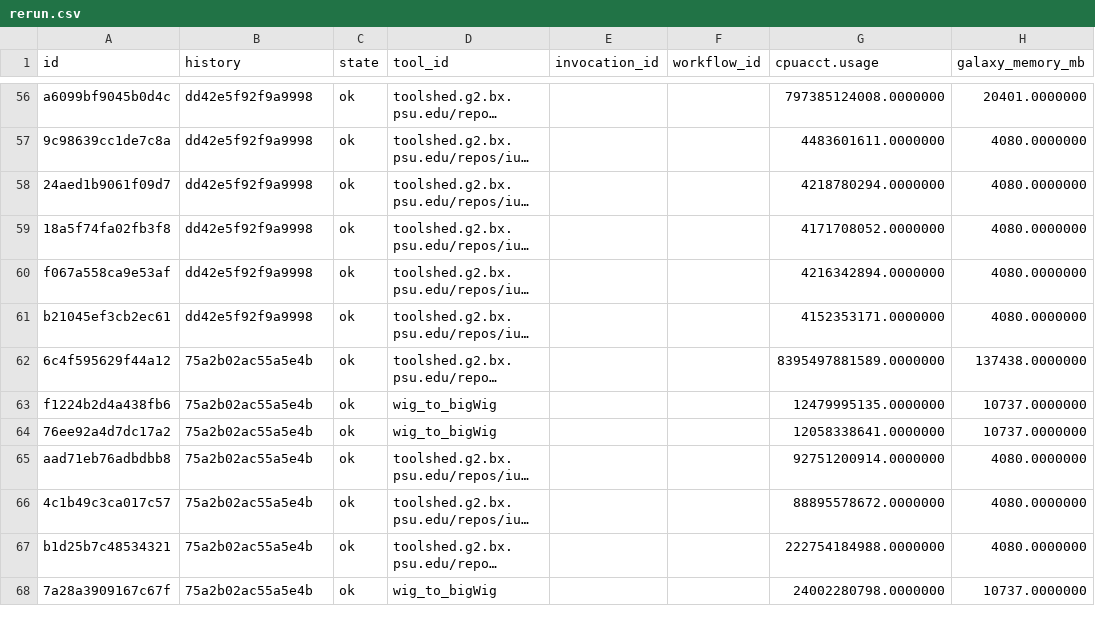
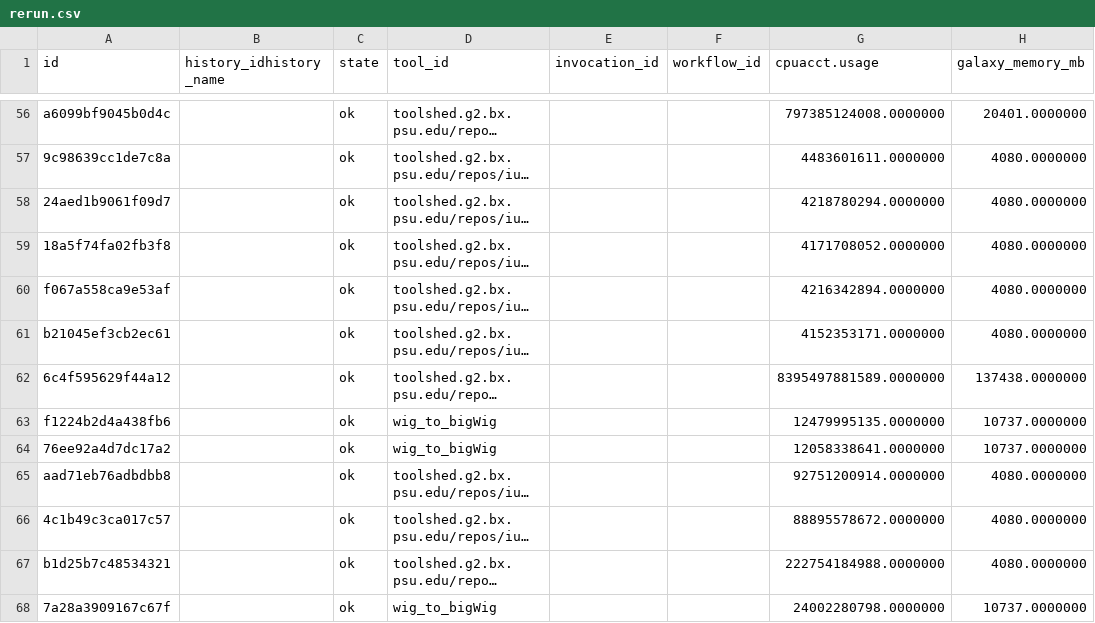
Before and after one commit to galaxyproject/usage-metering, a CSV file: BOG/results/rerun.csv, drawn as a sheet; only a part is shown, gaps mark what is left out; long unchanged cells end in …; the diff covers the shown part only; the diff names each change by its address in the sheet, - before the commit and + after, or states it on an @@ line.

Commit message:
Really include history name

```diff
--- a/BOG/results/rerun.csv
+++ b/BOG/results/rerun.csv
-B1: history
+B1: history_idhistory_name
-B56:B61 (history_idhistory_name): dd42e5f92f9a9998
+B56:B61 (history_idhistory_name): (empty)
-B62:B68 (history_idhistory_name): 75a2b02ac55a5e4b
+B62:B68 (history_idhistory_name): (empty)
```
Also changed, not shown: 67 edited cells elsewhere in this file.
